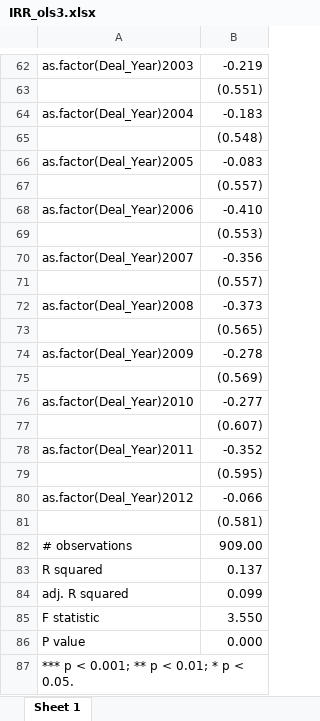
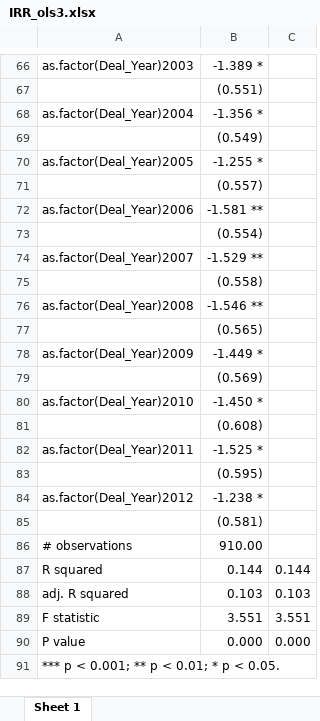
Before and after one commit to maxdeichmann/master_thesis_public, an Excel workbook: IRR_ols3.xlsx, sheet Sheet 1, drawn as a sheet; only a part is shown, gaps mark what is left out; values as stored, in another font and other column widths than the file's, no borders; removed rows and columns are numbered as before the commit, all else as after; the diff covers the shown part only; the diff names each change by its address in the sheet, - before the commit and + after, or states it on an @@ line.

```diff
--- a/IRR_ols3.xlsx (sheet Sheet 1)
+++ b/IRR_ols3.xlsx (sheet Sheet 1)
+column C, rows 87-90: 0.144 | 0.103 | 3.551 | 0.000
-B66: -0.219
+B66: -1.389 *
-B68: -0.183
+B68: -1.356 *
-row 65:  | (0.548)
+row 69:  | (0.549)
-B70: -0.083
+B70: -1.255 *
-B72: -0.410
+B72: -1.581 **
-row 69:  | (0.553)
+row 73:  | (0.554)
-B74: -0.356
+B74: -1.529 **
-B75: (0.557)
+B75: (0.558)
-B76: -0.373
+B76: -1.546 **
-B78: -0.278
+B78: -1.449 *
-B80: -0.277
+B80: -1.450 *
-B81: (0.607)
+B81: (0.608)
-B82: -0.352
+B82: -1.525 *
-B84: -0.066
+B84: -1.238 *
-B86: 909.00
+B86: 910.00
-B87: 0.137
+B87: 0.144
-B88: 0.099
+B88: 0.103
-B89: 3.550
+B89: 3.551
```
Also changed, not shown: 17 added rows, 13 removed rows, 4 moved rows and 30 edited cells elsewhere in this sheet, IRR_ols1.xlsx, IRR_ols2.xlsx, 5 other files.
